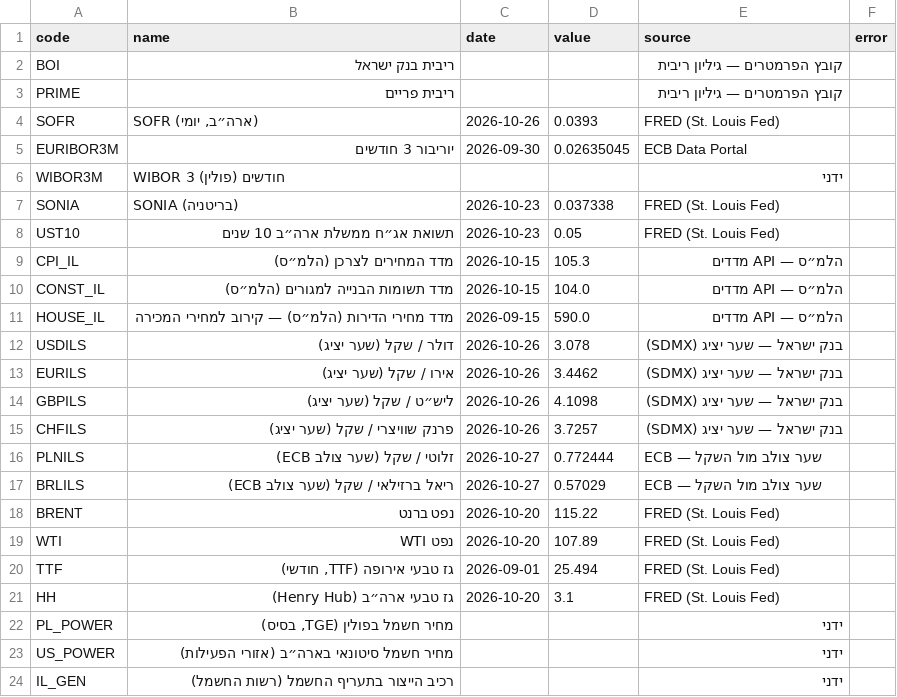
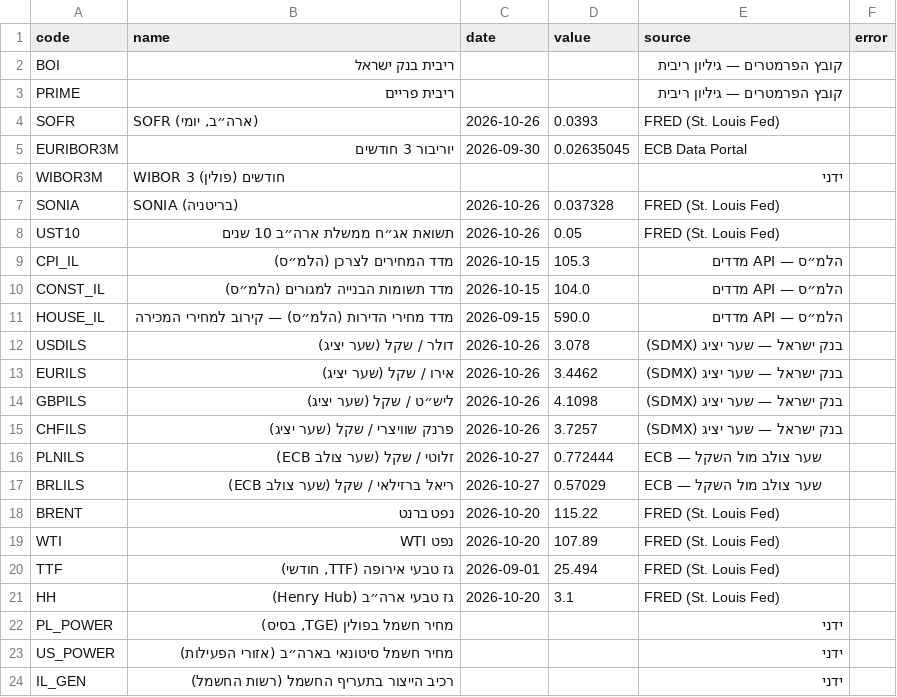
Before and after one commit to yovav81/corp-market-data, a CSV file: data/factors/latest.csv, drawn as a sheet.

```diff
--- a/data/factors/latest.csv
+++ b/data/factors/latest.csv
@@ -6,4 +6,4 @@ EURIBOR3M,יוריבור 3 חודשים,2026-09-30,0.02635045,ECB Data Portal,
 WIBOR3M,WIBOR 3 חודשים (פולין),,,ידני,
-SONIA,SONIA (בריטניה),2026-10-23,0.037338,FRED (St. Louis Fed),
-UST10,תשואת אג״ח ממשלת ארה״ב 10 שנים,2026-10-23,0.05,FRED (St. Louis Fed),
+SONIA,SONIA (בריטניה),2026-10-26,0.037328,FRED (St. Louis Fed),
+UST10,תשואת אג״ח ממשלת ארה״ב 10 שנים,2026-10-26,0.05,FRED (St. Louis Fed),
 CPI_IL,מדד המחירים לצרכן (הלמ״ס),2026-10-15,105.3,הלמ״ס — API מדדים,
```
Also changed, not shown: data/factors/history.csv, 1 other file.
